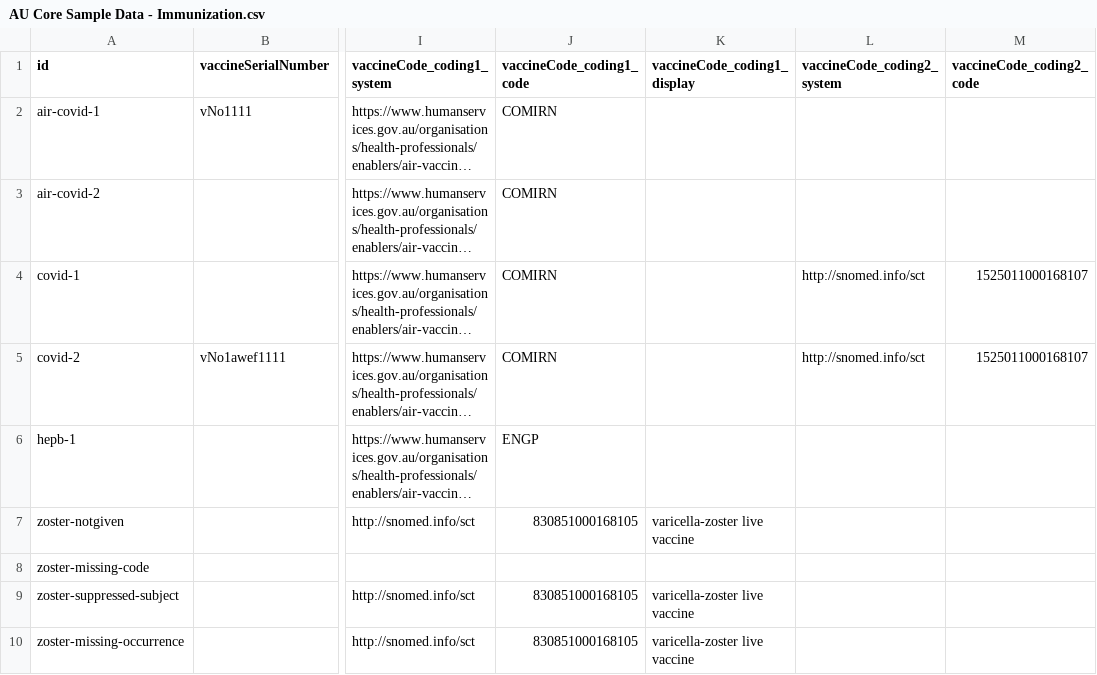
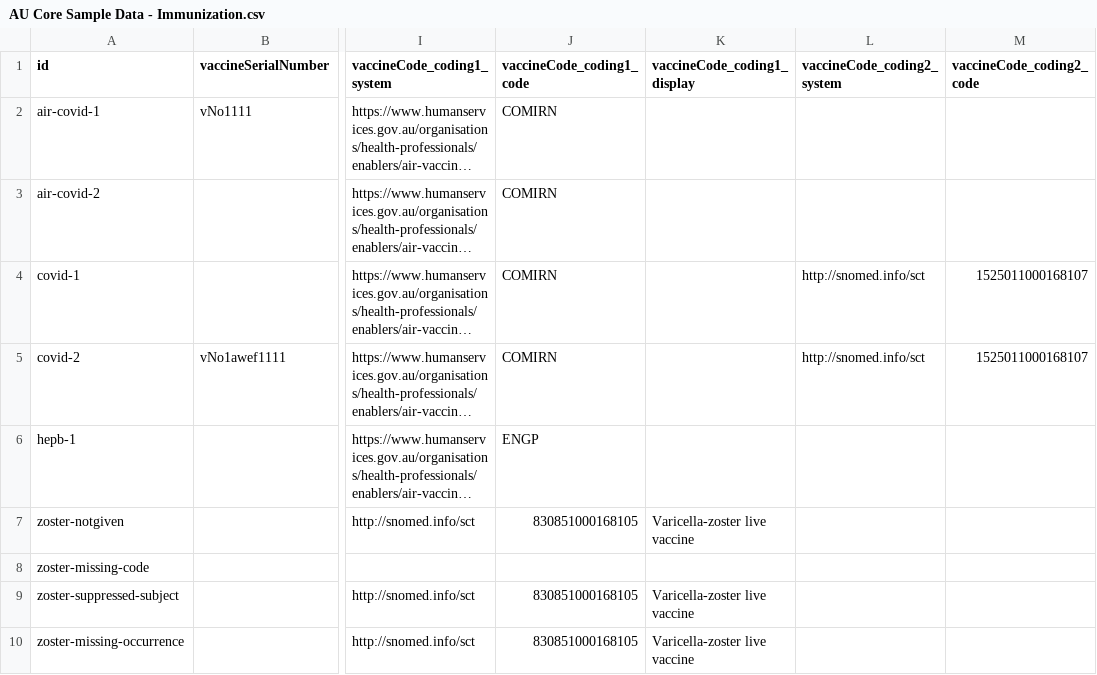
Before and after one commit to hl7au/au-fhir-test-data-utils, a CSV file: testdata-csv/AU Core Sample Data - Immunization.csv, drawn as a sheet; only a part is shown, gaps mark what is left out; long unchanged cells end in …; the diff names each change by its address in the sheet, - before the commit and + after, or states it on an @@ line.

```diff
--- a/testdata-csv/AU Core Sample Data - Immunization.csv
+++ b/testdata-csv/AU Core Sample Data - Immunization.csv
-K7 (vaccineCode_coding1_display): varicella-zoster live vaccine
+K7 (vaccineCode_coding1_display): Varicella-zoster live vaccine
-K9:K10 (vaccineCode_coding1_display): varicella-zoster live vaccine
+K9:K10 (vaccineCode_coding1_display): Varicella-zoster live vaccine
```
Also changed, not shown: testdata-csv/AU Core Sample Data - Medication.csv, testdata-csv/AU Core Sample Data - MedicationRequest.csv, 2 other files.
